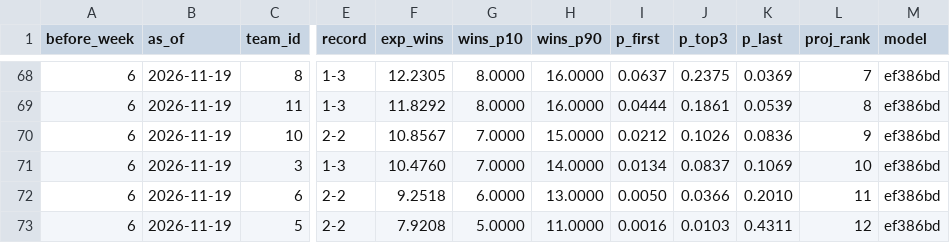
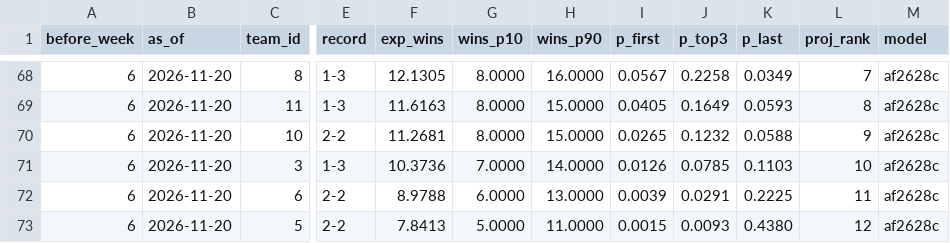
Before and after one commit to Will0Wot/Fantasy_Calculator, a CSV file: tracking/2026-27/standings.csv, drawn as a sheet; only a part is shown, gaps mark what is left out; the diff covers the shown part only; the diff names each change by its address in the sheet, - before the commit and + after, or states it on an @@ line.

```diff
--- a/tracking/2026-27/standings.csv
+++ b/tracking/2026-27/standings.csv
-B68:B73 (as_of): 2026-11-19
+B68:B73 (as_of): 2026-11-20
-F68 (exp_wins): 12.2305
+F68 (exp_wins): 12.1305
-I68 (p_first): 0.0637
+I68 (p_first): 0.0567
-J68 (p_top3): 0.2375
+J68 (p_top3): 0.2258
-K68 (p_last): 0.0369
+K68 (p_last): 0.0349
-M68:M73 (model): ef386bd
+M68:M73 (model): af2628c
-F69 (exp_wins): 11.8292
+F69 (exp_wins): 11.6163
-H69 (wins_p90): 16.0000
+H69 (wins_p90): 15.0000
-I69 (p_first): 0.0444
+I69 (p_first): 0.0405
-J69 (p_top3): 0.1861
+J69 (p_top3): 0.1649
-K69 (p_last): 0.0539
+K69 (p_last): 0.0593
-F70 (exp_wins): 10.8567
+F70 (exp_wins): 11.2681
-G70 (wins_p10): 7.0000
+G70 (wins_p10): 8.0000
-I70 (p_first): 0.0212
+I70 (p_first): 0.0265
-J70 (p_top3): 0.1026
+J70 (p_top3): 0.1232
-K70 (p_last): 0.0836
+K70 (p_last): 0.0588
-F71 (exp_wins): 10.4760
+F71 (exp_wins): 10.3736
-I71 (p_first): 0.0134
+I71 (p_first): 0.0126
-J71 (p_top3): 0.0837
+J71 (p_top3): 0.0785
-K71 (p_last): 0.1069
+K71 (p_last): 0.1103
-F72 (exp_wins): 9.2518
+F72 (exp_wins): 8.9788
-I72 (p_first): 0.0050
+I72 (p_first): 0.0039
-J72 (p_top3): 0.0366
+J72 (p_top3): 0.0291
-K72 (p_last): 0.2010
+K72 (p_last): 0.2225
-F73 (exp_wins): 7.9208
+F73 (exp_wins): 7.8413
-I73 (p_first): 0.0016
+I73 (p_first): 0.0015
-J73 (p_top3): 0.0103
+J73 (p_top3): 0.0093
-K73 (p_last): 0.4311
+K73 (p_last): 0.4380
```
Also changed, not shown: 1 added row, 1 removed row and 34 edited cells elsewhere in this file, tracking/2026-27/matchups.csv, tracking/2026-27/players.csv, 6 other files.
